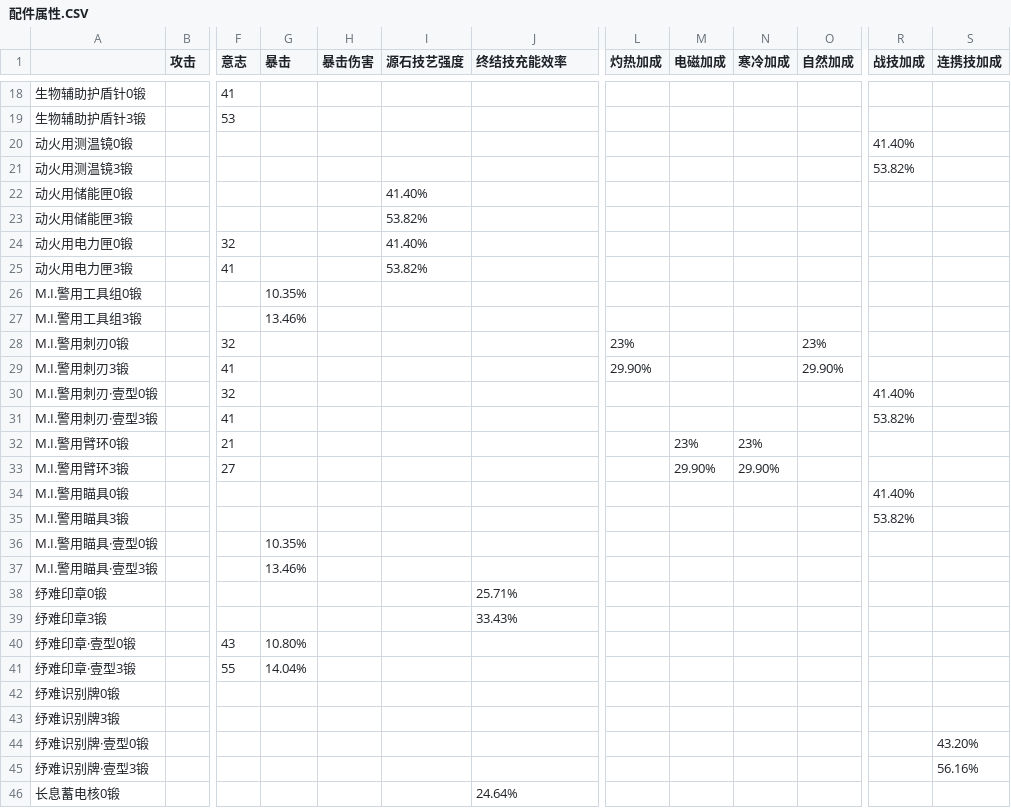
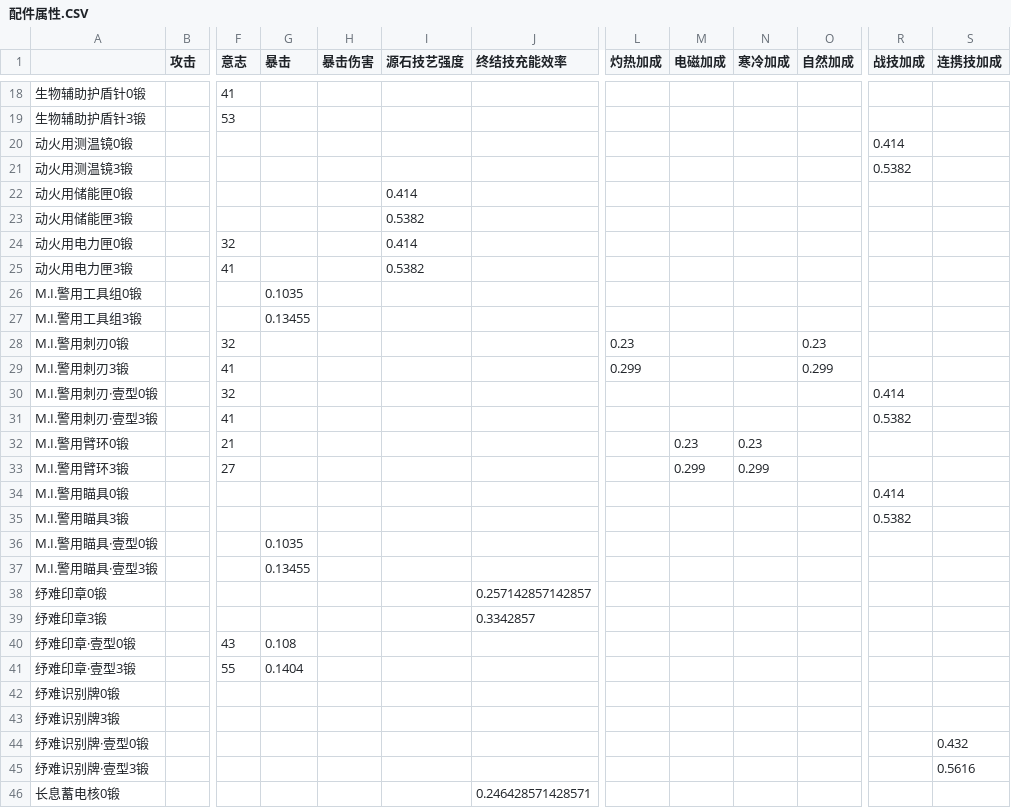
Before and after one commit to RunaYy04/endfield-dmg-calc, a CSV file: raw-data/配件属性.CSV, drawn as a sheet; only a part is shown, gaps mark what is left out; the diff covers the shown part only; the diff names each change by its address in the sheet, - before the commit and + after, or states it on an @@ line.

```diff
--- a/raw-data/配件属性.CSV
+++ b/raw-data/配件属性.CSV
-R20 (战技加成): 41.40%
+R20 (战技加成): 0.414
-R21 (战技加成): 53.82%
+R21 (战技加成): 0.5382
-I22 (源石技艺强度): 41.40%
+I22 (源石技艺强度): 0.414
-I23 (源石技艺强度): 53.82%
+I23 (源石技艺强度): 0.5382
-I24 (源石技艺强度): 41.40%
+I24 (源石技艺强度): 0.414
-I25 (源石技艺强度): 53.82%
+I25 (源石技艺强度): 0.5382
-G26 (暴击): 10.35%
+G26 (暴击): 0.1035
-G27 (暴击): 13.46%
+G27 (暴击): 0.13455
-L28 (灼热加成): 23%
+L28 (灼热加成): 0.23
-O28 (自然加成): 23%
+O28 (自然加成): 0.23
-L29 (灼热加成): 29.90%
+L29 (灼热加成): 0.299
-O29 (自然加成): 29.90%
+O29 (自然加成): 0.299
-R30 (战技加成): 41.40%
+R30 (战技加成): 0.414
-R31 (战技加成): 53.82%
+R31 (战技加成): 0.5382
-M32 (电磁加成): 23%
+M32 (电磁加成): 0.23
-N32 (寒冷加成): 23%
+N32 (寒冷加成): 0.23
-M33 (电磁加成): 29.90%
+M33 (电磁加成): 0.299
-N33 (寒冷加成): 29.90%
+N33 (寒冷加成): 0.299
-R34 (战技加成): 41.40%
+R34 (战技加成): 0.414
-R35 (战技加成): 53.82%
+R35 (战技加成): 0.5382
-G36 (暴击): 10.35%
+G36 (暴击): 0.1035
-G37 (暴击): 13.46%
+G37 (暴击): 0.13455
-J38 (终结技充能效率): 25.71%
+J38 (终结技充能效率): 0.257142857142857
-J39 (终结技充能效率): 33.43%
+J39 (终结技充能效率): 0.3342857
-G40 (暴击): 10.80%
+G40 (暴击): 0.108
-G41 (暴击): 14.04%
+G41 (暴击): 0.1404
-S44 (连携技加成): 43.20%
+S44 (连携技加成): 0.432
-S45 (连携技加成): 56.16%
+S45 (连携技加成): 0.5616
-J46 (终结技充能效率): 24.64%
+J46 (终结技充能效率): 0.246428571428571
```
Also changed, not shown: 6 added rows and 85 edited cells elsewhere in this file, raw-data/增益属性.CSV, raw-data/干员属性.csv, 12 other files.
